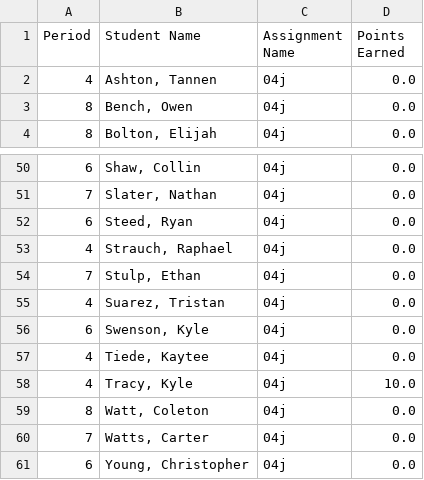
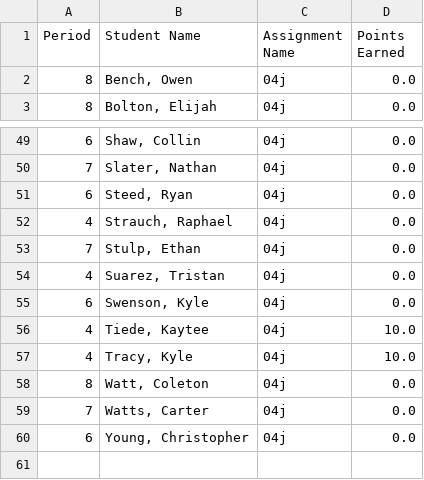
Before and after one commit to mrsimonsen/SimoGrader, a CSV file: 04jreport.csv, drawn as a sheet; only a part is shown, gaps mark what is left out.

```diff
--- a/04jreport.csv
+++ b/04jreport.csv
@@ -1,3 +1,2 @@
 Period,Student Name,Assignment Name,Points Earned
-4,"Ashton, Tannen",04j,0.0
 8,"Bench, Owen",04j,0.0
@@ -56,3 +55,3 @@ Period,Student Name,Assignment Name,Points Earned
 6,"Swenson, Kyle",04j,0.0
-4,"Tiede, Kaytee",04j,0.0
+4,"Tiede, Kaytee",04j,10.0
 4,"Tracy, Kyle",04j,10.0
```
Also changed, not shown: 00jreport.csv, What's in a Username_ (Responses) - Copy of Form Responses 1.csv.
